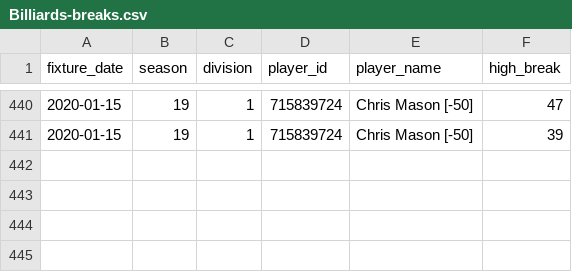
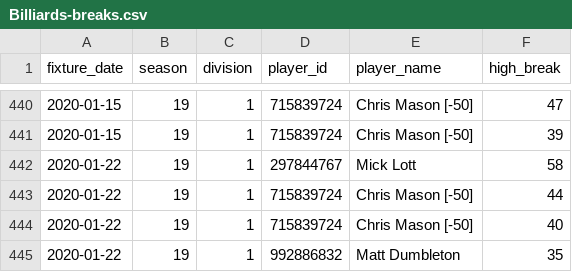
Before and after one commit to sheepworrier/bhdbsl, a CSV file: Billiards-breaks.csv, drawn as a sheet; only a part is shown, gaps mark what is left out.

```diff
--- a/Billiards-breaks.csv
+++ b/Billiards-breaks.csv
@@ -441 +441,5 @@ fixture_date,season,division,player_id,player_name,high_break
 2020-01-15,19,1,715839724,Chris Mason [-50],39
+2020-01-22,19,1,297844767,Mick Lott,58
+2020-01-22,19,1,715839724,Chris Mason [-50],44
+2020-01-22,19,1,715839724,Chris Mason [-50],40
+2020-01-22,19,1,992886832,Matt Dumbleton,35
```
Also changed, not shown: Billiards-frame-scores.csv, Billiards-match-scores.csv, 3 other files.
